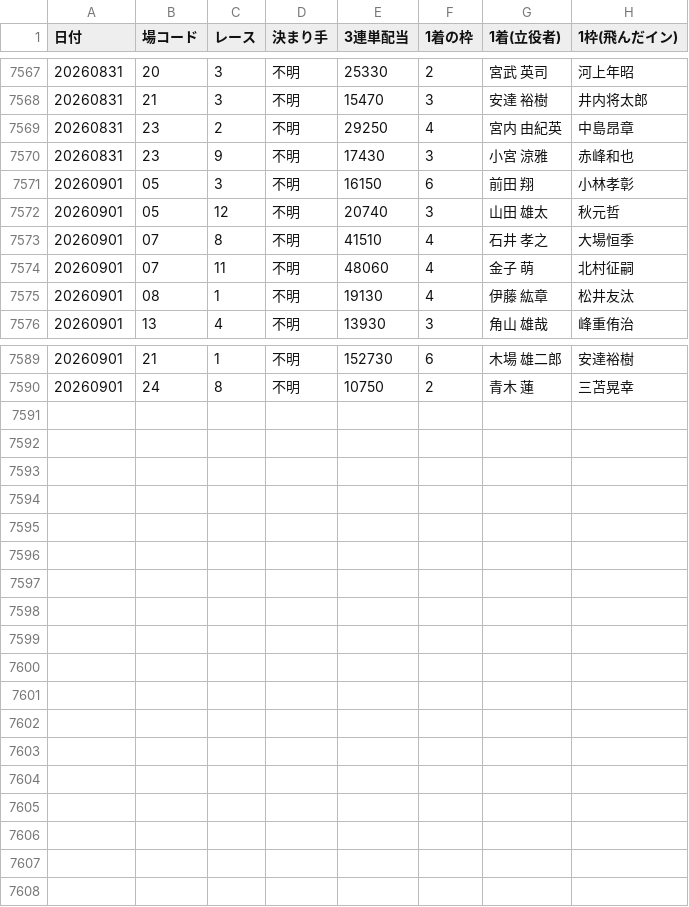
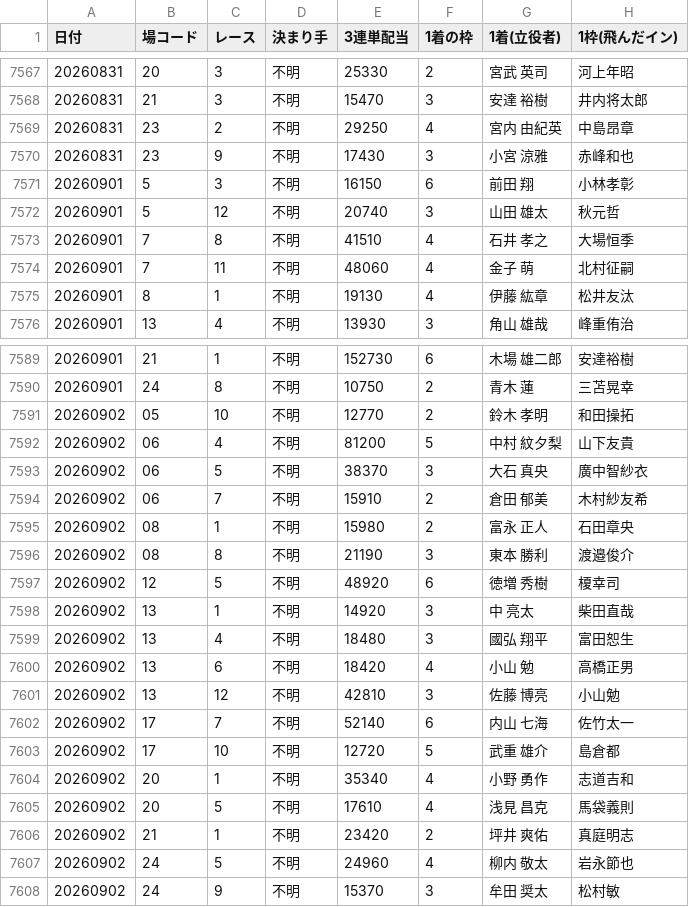
Before and after one commit to takeshikitagawa510-design/boatrace-bot, a CSV file: manshu_half_year_recovery.csv, drawn as a sheet; only a part is shown, gaps mark what is left out.

```diff
--- a/manshu_half_year_recovery.csv
+++ b/manshu_half_year_recovery.csv
@@ -7570,7 +7570,7 @@
 20260831,23,9,不明,17430,3,　小宮　　涼雅,赤峰和也
-20260901,05,3,不明,16150,6,　前田　　　翔,小林孝彰
-20260901,05,12,不明,20740,3,　山田　　雄太,秋元哲
-20260901,07,8,不明,41510,4,　石井　　孝之,大場恒季
-20260901,07,11,不明,48060,4,　金子　　　萌,北村征嗣
-20260901,08,1,不明,19130,4,　伊藤　　紘章,松井友汰
+20260901,5,3,不明,16150,6,　前田　　　翔,小林孝彰
+20260901,5,12,不明,20740,3,　山田　　雄太,秋元哲
+20260901,7,8,不明,41510,4,　石井　　孝之,大場恒季
+20260901,7,11,不明,48060,4,　金子　　　萌,北村征嗣
+20260901,8,1,不明,19130,4,　伊藤　　紘章,松井友汰
 20260901,13,4,不明,13930,3,　角山　　雄哉,峰重侑治
@@ -7590 +7590,19 @@
 20260901,24,8,不明,10750,2,　青木　　　蓮,三苫晃幸
+20260902,05,10,不明,12770,2,　鈴木　　孝明,和田操拓
+20260902,06,4,不明,81200,5,　中村　紋夕梨,山下友貴
+20260902,06,5,不明,38370,3,　大石　　真央,廣中智紗衣
+20260902,06,7,不明,15910,2,　倉田　　郁美,木村紗友希
+20260902,08,1,不明,15980,2,　富永　　正人,石田章央
+20260902,08,8,不明,21190,3,　東本　　勝利,渡邉俊介
+20260902,12,5,不明,48920,6,　徳増　　秀樹,榎幸司
+20260902,13,1,不明,14920,3,　中　　　亮太,柴田直哉
+20260902,13,4,不明,18480,3,　國弘　　翔平,富田恕生
+20260902,13,6,不明,18420,4,　小山　　　勉,高橋正男
+20260902,13,12,不明,42810,3,　佐藤　　博亮,小山勉
+20260902,17,7,不明,52140,6,　内山　　七海,佐竹太一
+20260902,17,10,不明,12720,5,　武重　　雄介,島倉都
+20260902,20,1,不明,35340,4,　小野　　勇作,志道吉和
+20260902,20,5,不明,17610,4,　浅見　　昌克,馬袋義則
+20260902,21,1,不明,23420,2,　坪井　　爽佑,真庭明志
+20260902,24,5,不明,24960,4,　柳内　　敬太,岩永節也
+20260902,24,9,不明,15370,3,　牟田　　奨太,松村敏
```
Also changed, not shown: 1 other file.
